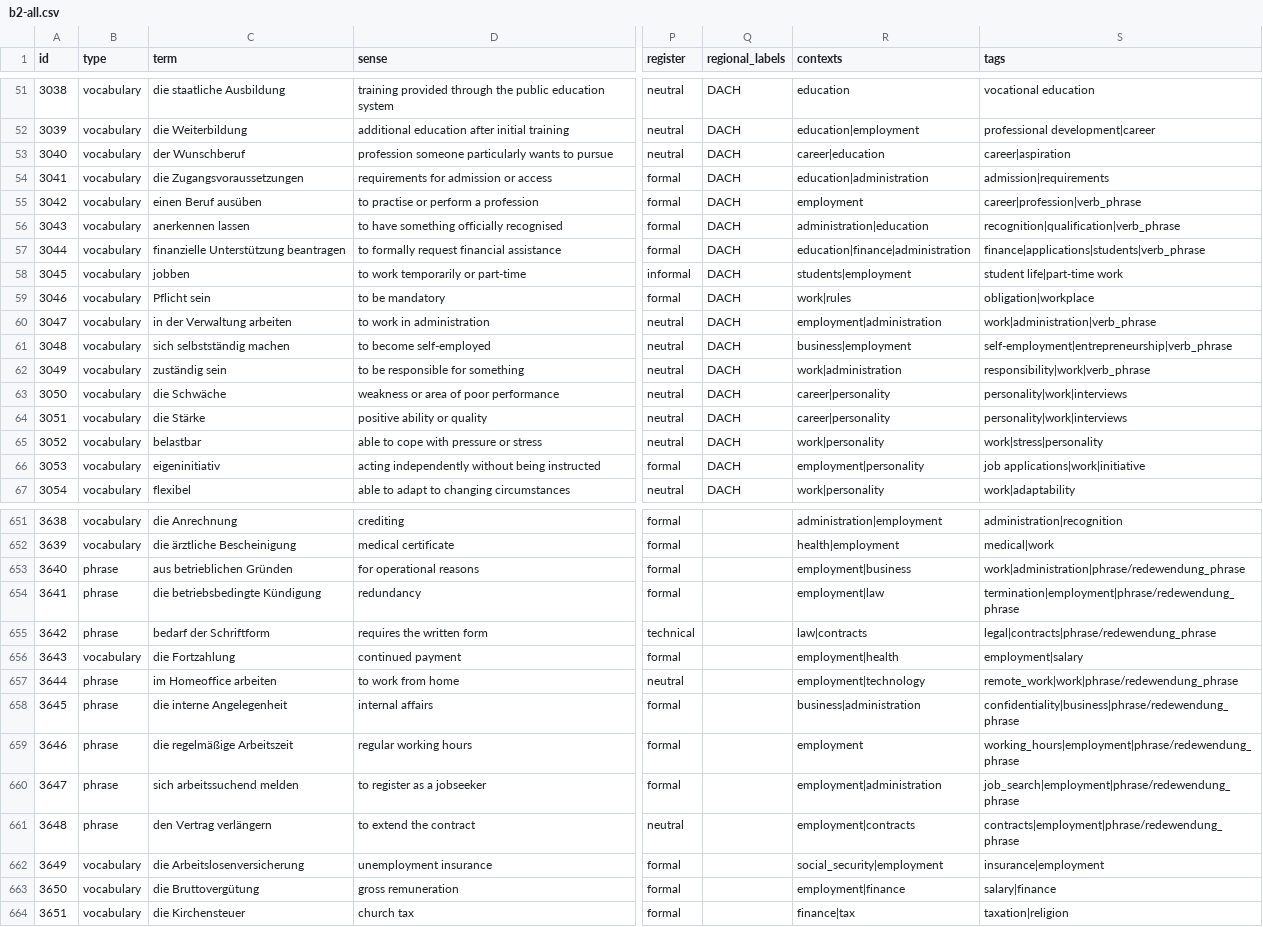
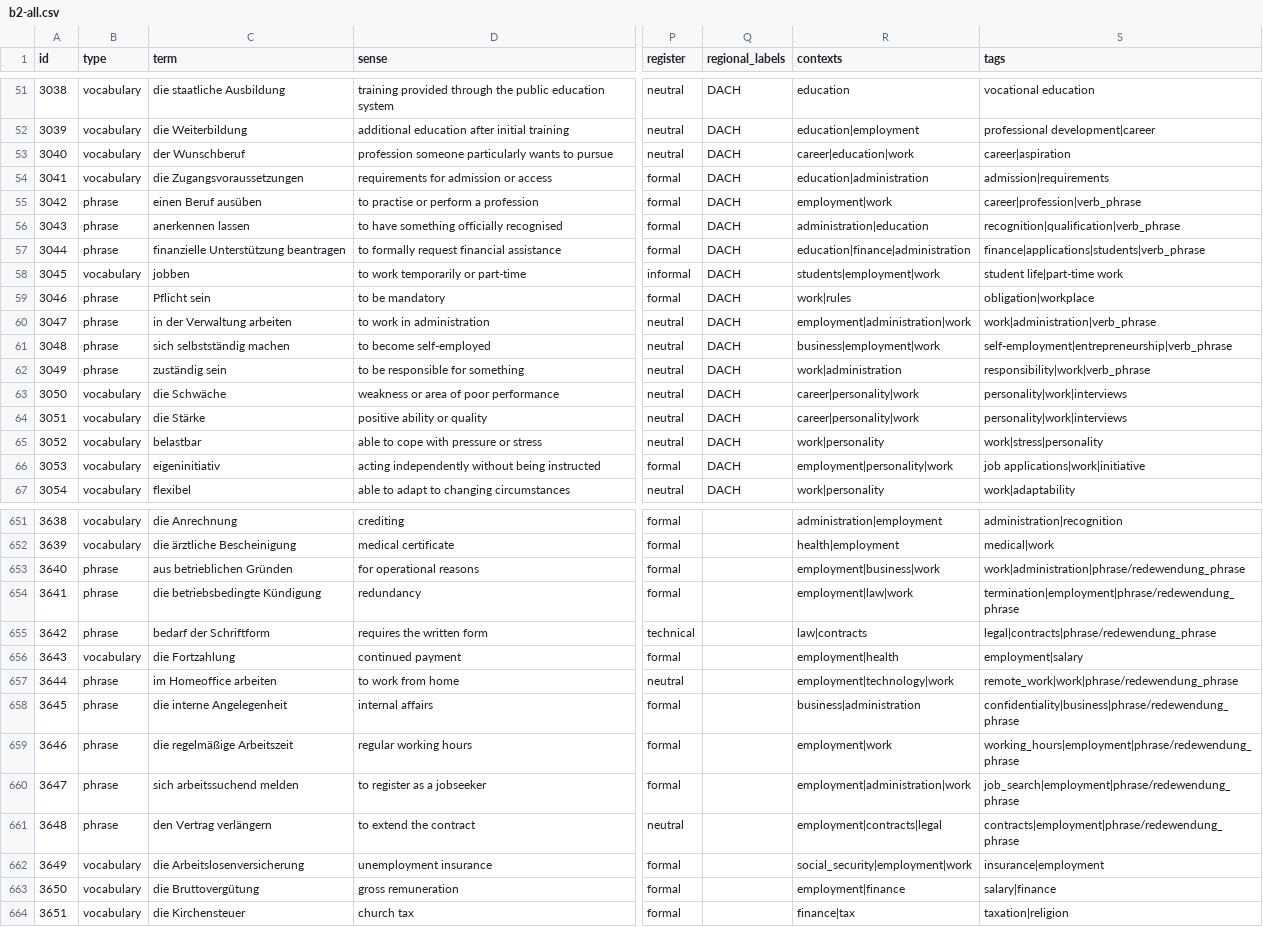
Before and after one commit to lifeIsShore/german-prepositions-trainer, a CSV file: data/b2-all.csv, drawn as a sheet; only a part is shown, gaps mark what is left out; the diff covers the shown part only; the diff names each change by its address in the sheet, - before the commit and + after, or states it on an @@ line.

```diff
--- a/data/b2-all.csv
+++ b/data/b2-all.csv
-R53 (contexts): career|education
+R53 (contexts): career|education|work
-B55:B57 (type): vocabulary
+B55:B57 (type): phrase
-R55 (contexts): employment
+R55 (contexts): employment|work
-R58 (contexts): students|employment
+R58 (contexts): students|employment|work
-B59:B62 (type): vocabulary
+B59:B62 (type): phrase
-R60 (contexts): employment|administration
+R60 (contexts): employment|administration|work
-R61 (contexts): business|employment
+R61 (contexts): business|employment|work
-R63:R64 (contexts): career|personality
+R63:R64 (contexts): career|personality|work
-R66 (contexts): employment|personality
+R66 (contexts): employment|personality|work
-R653 (contexts): employment|business
+R653 (contexts): employment|business|work
-R654 (contexts): employment|law
+R654 (contexts): employment|law|work
-R657 (contexts): employment|technology
+R657 (contexts): employment|technology|work
-R659 (contexts): employment
+R659 (contexts): employment|work
-R660 (contexts): employment|administration
+R660 (contexts): employment|administration|work
-R661 (contexts): employment|contracts
+R661 (contexts): employment|contracts|legal
-R662 (contexts): social_security|employment
+R662 (contexts): social_security|employment|work
```
Also changed, not shown: 147 edited cells elsewhere in this file, data/a2-all.csv, data/b1-all.csv.
